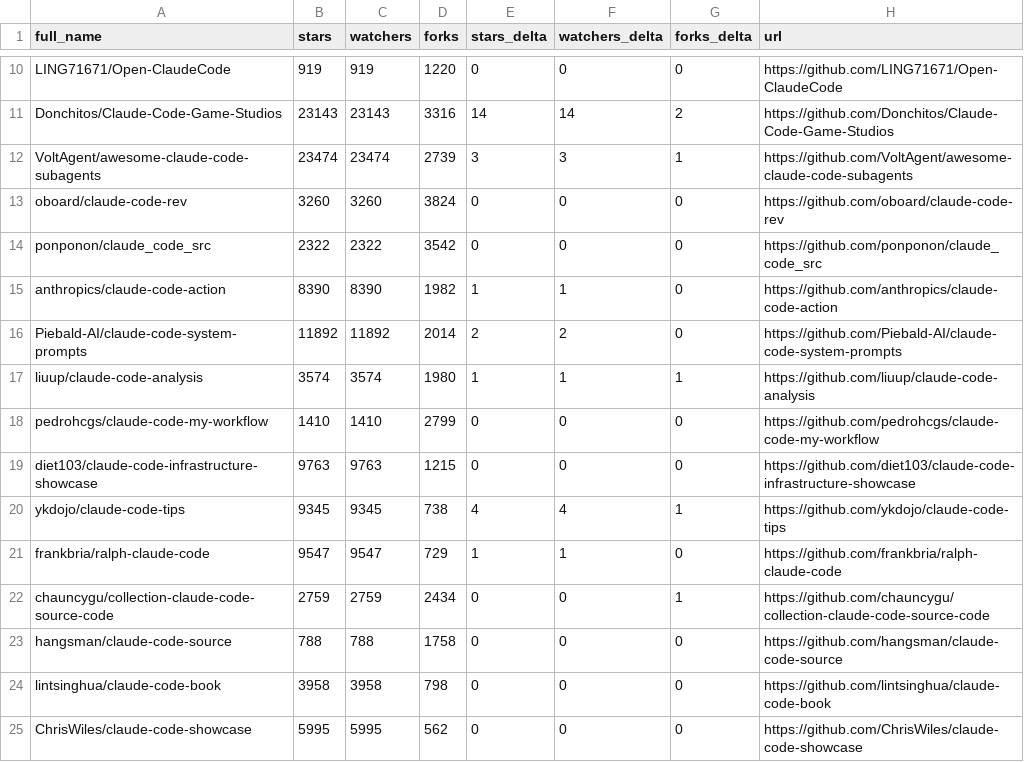
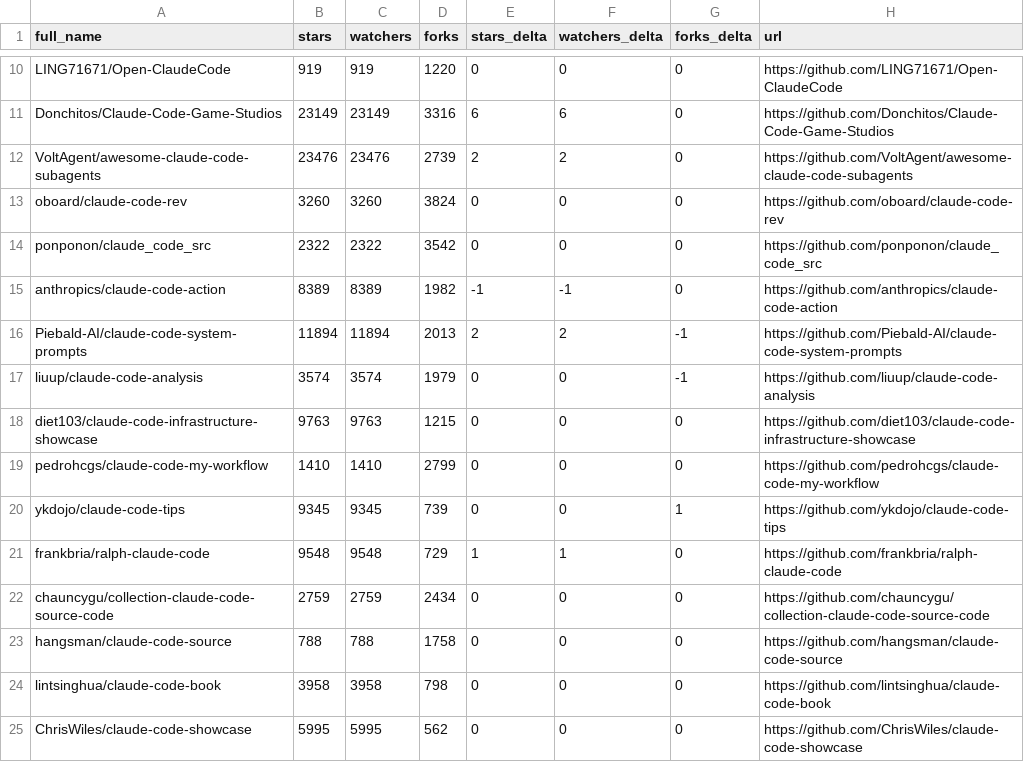
Before and after one commit to binbinao/my-awesome-claude-code, a CSV file: data/repo-ticker.csv, drawn as a sheet; only a part is shown, gaps mark what is left out; the diff covers the shown part only; the diff names each change by its address in the sheet, - before the commit and + after, or states it on an @@ line.

```diff
--- a/data/repo-ticker.csv
+++ b/data/repo-ticker.csv
-B11 (stars): 23143
+B11 (stars): 23149
-C11 (watchers): 23143
+C11 (watchers): 23149
-E11 (stars_delta): 14
+E11 (stars_delta): 6
-F11 (watchers_delta): 14
+F11 (watchers_delta): 6
-G11 (forks_delta): 2
+G11 (forks_delta): 0
-B12 (stars): 23474
+B12 (stars): 23476
-C12 (watchers): 23474
+C12 (watchers): 23476
-E12 (stars_delta): 3
+E12 (stars_delta): 2
-F12 (watchers_delta): 3
+F12 (watchers_delta): 2
-G12 (forks_delta): 1
+G12 (forks_delta): 0
-B15 (stars): 8390
+B15 (stars): 8389
-C15 (watchers): 8390
+C15 (watchers): 8389
-E15 (stars_delta): 1
+E15 (stars_delta): -1
-F15 (watchers_delta): 1
+F15 (watchers_delta): -1
-B16 (stars): 11892
+B16 (stars): 11894
-C16 (watchers): 11892
+C16 (watchers): 11894
-D16 (forks): 2014
+D16 (forks): 2013
-G16 (forks_delta): 0
+G16 (forks_delta): -1
-D17 (forks): 1980
+D17 (forks): 1979
-E17 (stars_delta): 1
+E17 (stars_delta): 0
-F17 (watchers_delta): 1
+F17 (watchers_delta): 0
-G17 (forks_delta): 1
+G17 (forks_delta): -1
@@ row 19 moved to row 18: diet103/claude-code-infrastructure-showc… @@
-D20 (forks): 738
+D20 (forks): 739
-E20 (stars_delta): 4
+E20 (stars_delta): 0
-F20 (watchers_delta): 4
+F20 (watchers_delta): 0
-B21 (stars): 9547
+B21 (stars): 9548
-C21 (watchers): 9547
+C21 (watchers): 9548
-G22 (forks_delta): 1
+G22 (forks_delta): 0
```
Also changed, not shown: 1 added row, 1 removed row and 115 edited cells elsewhere in this file, 4 other files.
